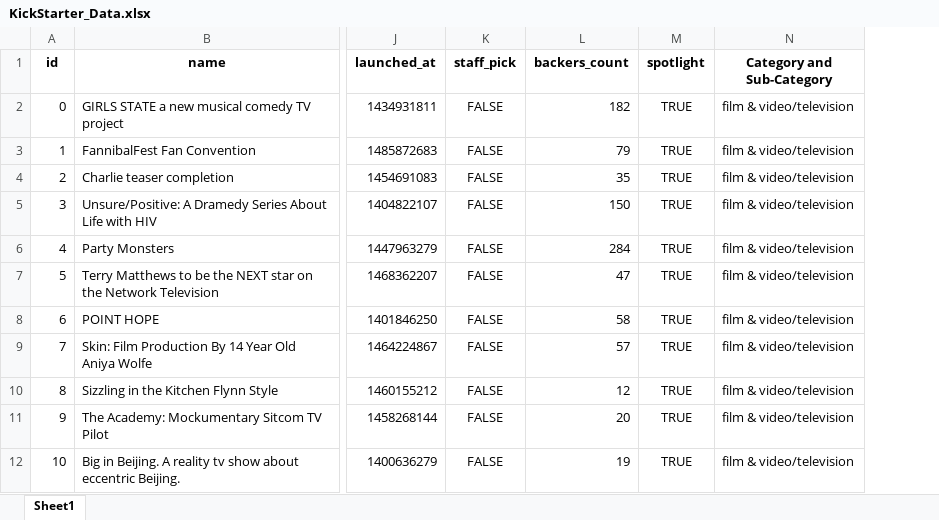
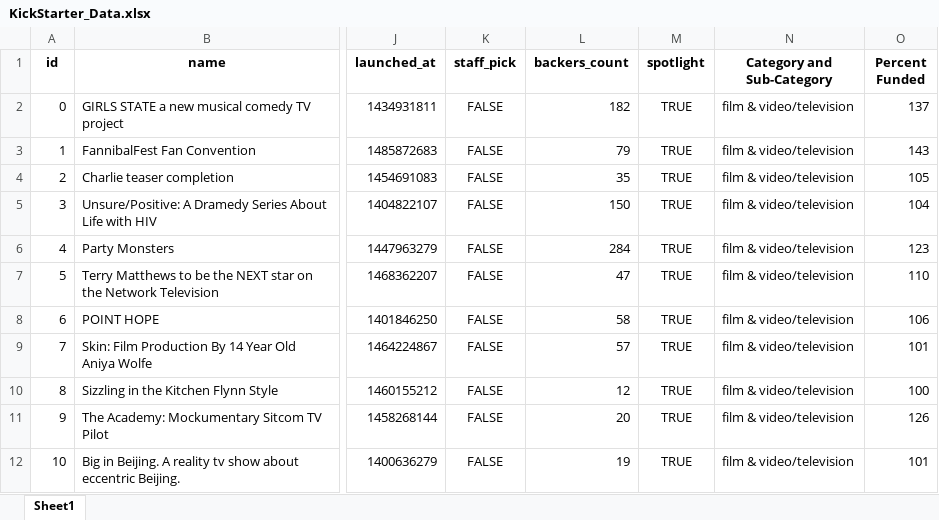
Before and after one commit to ushaakumaar/Kickstarter_Analysis, an Excel workbook: KickStarter_Data.xlsx, sheet Sheet1, drawn as a sheet; only a part is shown, gaps mark what is left out; values as stored, in another font and other column widths than the file's, no borders; conditional formats not drawn; the diff names each change by its address in the sheet, - before the commit and + after, or states it on an @@ line.

Commit message:
Created a new column 'O' called 'Percent Funded' that uses a formula (pledged/goal*100) to uncover how much money a campaign made to reach its initial goal.

```diff
--- a/KickStarter_Data.xlsx (sheet Sheet1)
+++ b/KickStarter_Data.xlsx (sheet Sheet1)
+column O (Percent Funded), rows 2-12: 137 | 143 | 105 | 104 | 123 | 110 | 106 | 101 | 100 | 126 | 101
```
